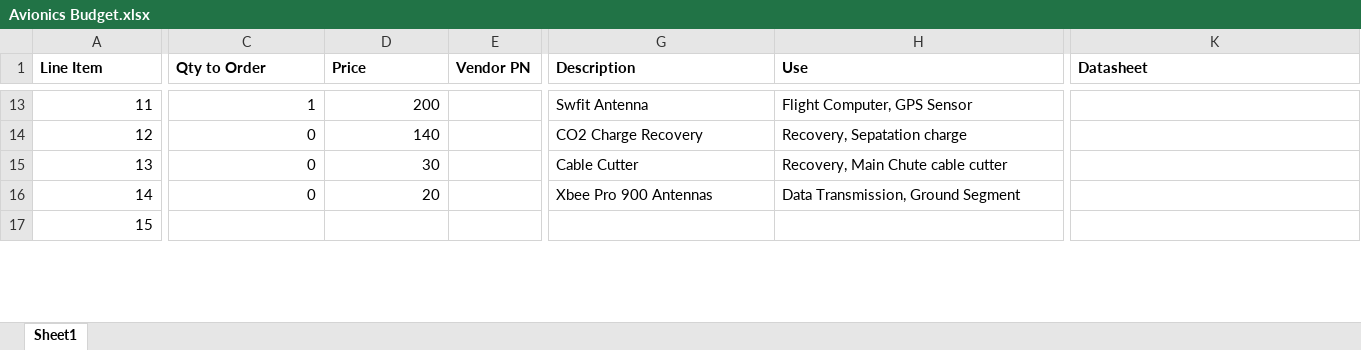
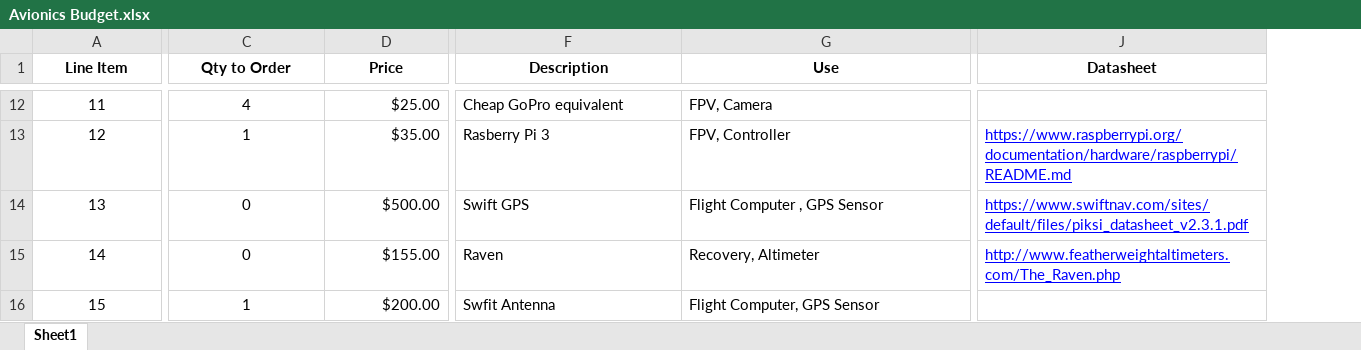
Before and after one commit to tritonrocketclub/Avionics, an Excel workbook: Users/pbrown/_sandbox/Avionics Budget.xlsx, sheet Sheet1, drawn as a sheet; only a part is shown, gaps mark what is left out; values as stored, in another font and other column widths than the file's, no borders; removed rows and columns are numbered as before the commit, all else as after; the diff covers the shown part only; the diff names each change by its address in the sheet, - before the commit and + after, or states it on an @@ line.

```diff
--- a/Users/pbrown/_sandbox/Avionics Budget.xlsx (sheet Sheet1)
+++ b/Users/pbrown/_sandbox/Avionics Budget.xlsx (sheet Sheet1)
-column E (Vendor PN), empty
-A1:D1 alignment: left
+A1:D1 alignment: center
-F1:J1 alignment: left
+F1:J1 alignment: center
-A12:C15 alignment: right
+A12:C15 alignment: center
-C12 (Qty to Order): 1
+C12 (Qty to Order): 4
-D12 (Price): 200
+D12 (Price): $25.00
-F12 (Description): Swfit Antenna
+F12 (Description): Cheap GoPro equivalent
-G12 (Use): Flight Computer, GPS Sensor
+G12 (Use): FPV, Camera
-C13 (Qty to Order): 0
+C13 (Qty to Order): 1
-D13 (Price): 140
+D13 (Price): $35.00
-F13 (Description): CO2 Charge Recovery
+F13 (Description): Rasberry Pi 3
-G13 (Use): Recovery, Sepatation charge
+G13 (Use): FPV, Controller
-J13 (Datasheet): (empty)
+J13 (Datasheet): https://www.raspberrypi.org/documentation/hardware/raspberrypi/README.md
-D14 (Price): 30
+D14 (Price): $500.00
-F14 (Description): Cable Cutter
+F14 (Description): Swift GPS
-G14 (Use): Recovery, Main Chute cable cutter
+G14 (Use): Flight Computer , GPS Sensor
-J14 (Datasheet): (empty)
+J14 (Datasheet): https://www.swiftnav.com/sites/default/files/piksi_datasheet_v2.3.1.pdf
-D15 (Price): 20
+D15 (Price): $155.00
-F15 (Description): Xbee Pro 900 Antennas
+F15 (Description): Raven
-G15 (Use): Data Transmission, Ground Segment
+G15 (Use): Recovery, Altimeter
-J15 (Datasheet): (empty)
+J15 (Datasheet): http://www.featherweightaltimeters.com/The_Raven.php
-A16 alignment: right
+A16 alignment: center
-C16 (Qty to Order): (empty)
+C16 (Qty to Order): 1
-D16 (Price): (empty)
+D16 (Price): $200.00
-F16 (Description): (empty)
+F16 (Description): Swfit Antenna
-G16 (Use): (empty)
+G16 (Use): Flight Computer, GPS Sensor
```
Also changed, not shown: 2 added rows, 2 removed rows, 71 edited cells and cell formats elsewhere in this sheet, Users/pbrown/_sandbox/Avionics Black Box.xlsx, 1 other file.
